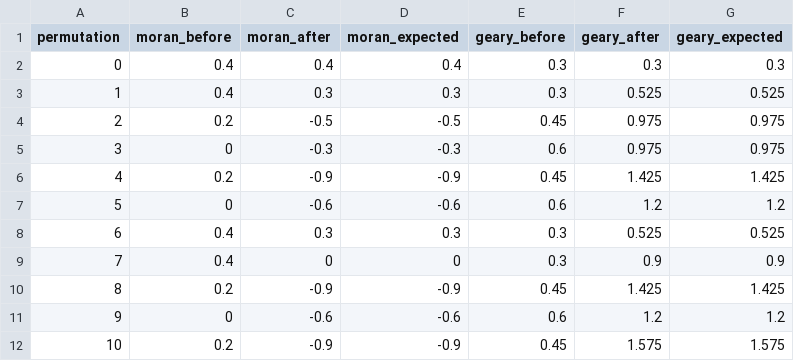
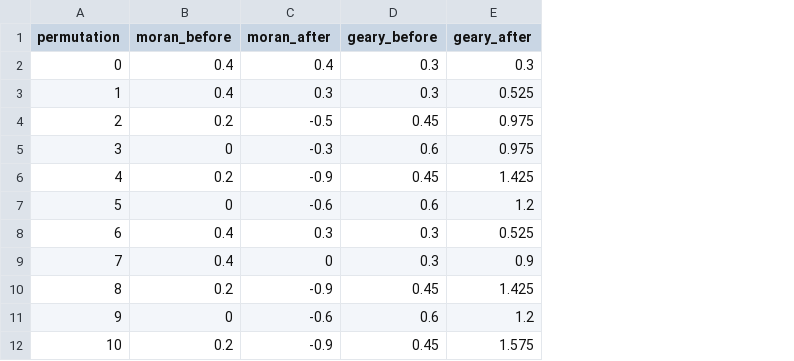
Before and after one commit to franciscouzo/squidpy, a CSV file: reports/spatial-autocorr-permutation-null/exact-null-scores.csv, drawn as a sheet; only a part is shown; the diff names each change by its address in the sheet, - before the commit and + after, or states it on an @@ line.

Commit message:
docs: use analytic asymptotic null curves for grid comparison

```diff
--- a/reports/spatial-autocorr-permutation-null/exact-null-scores.csv
+++ b/reports/spatial-autocorr-permutation-null/exact-null-scores.csv
-column D (moran_expected), rows 2-12: 0.4 | 0.3 | -0.5 | -0.3 | -0.9 | -0.6 | 0.3 | 0 | -0.9 | -0.6 | -0.9
-column G (geary_expected), rows 2-12: 0.3 | 0.525 | 0.975 | 0.975 | 1.425 | 1.2 | 0.525 | 0.9 | 1.425 | 1.2 | 1.575
```
Also changed, not shown: 8 other files.
